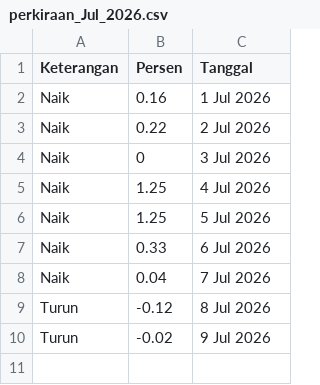
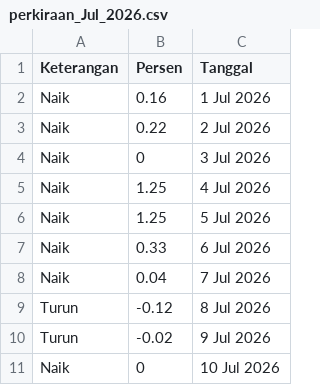
Before and after one commit to magnileat/hargaemas, a CSV file: perkiraan_Jul_2026.csv, drawn as a sheet; the diff names each change by its address in the sheet, - before the commit and + after, or states it on an @@ line.

Commit message:
Update via Shortcut

```diff
--- a/perkiraan_Jul_2026.csv
+++ b/perkiraan_Jul_2026.csv
+row 11: Naik | 0 | 10 Jul 2026
```
